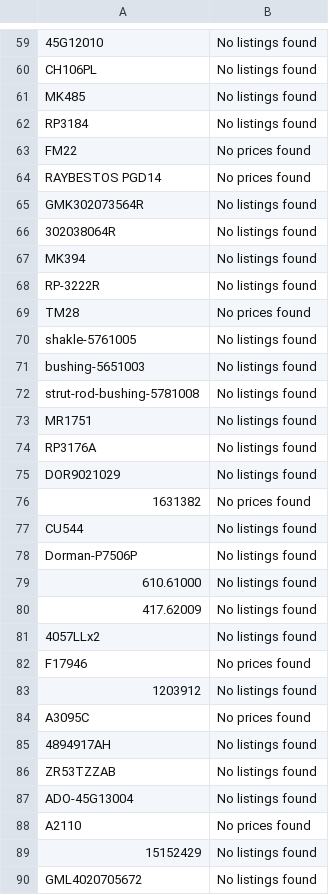
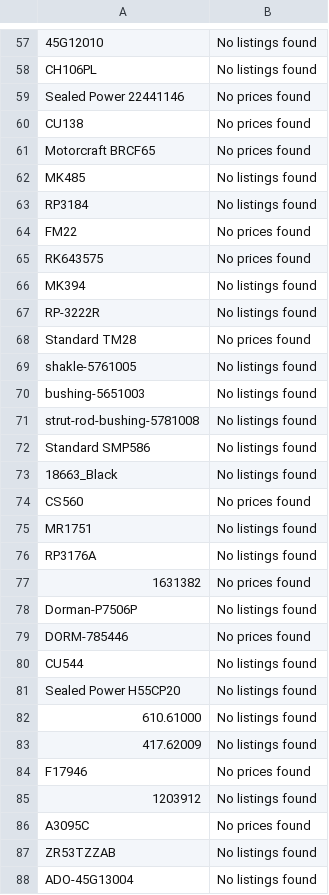
Before and after one commit to BrandonTrapp88/rockauto, a CSV file: not_found_error_log.csv, drawn as a sheet; only a part is shown, gaps mark what is left out; the shorter side is filled out with more unchanged rows; removed rows and columns are numbered as before the commit, all else as after; the diff covers the shown part only; the diff names each change by its address in the sheet, - before the commit and + after, or states it on an @@ line.

```diff
--- a/not_found_error_log.csv
+++ b/not_found_error_log.csv
+row 59: Sealed Power 22441146 | No prices found
+row 60: CU138 | No prices found
+row 61: Motorcraft BRCF65 | No prices found
-A65: RAYBESTOS PGD14
+A65: RK643575
-row 65: GMK302073564R | No listings found
-row 66: 302038064R | No listings found
-A68: TM28
+A68: Standard TM28
+row 72: Standard SMP586 | No listings found
@@ row 123 moved to row 73: 18663_Black @@
+row 74: CS560 | No prices found
-row 75: DOR9021029 | No listings found
+row 78: Dorman-P7506P | No listings found
+row 79: DORM-785446 | No prices found
-A81: Dorman-P7506P
+A81: Sealed Power H55CP20
-row 81: 4057LLx2 | No listings found
-row 85: 4894917AH | No listings found
```
Also changed, not shown: 14 added rows, 12 removed rows, 1 moved row and 6 edited cells elsewhere in this file, 2 other files.
